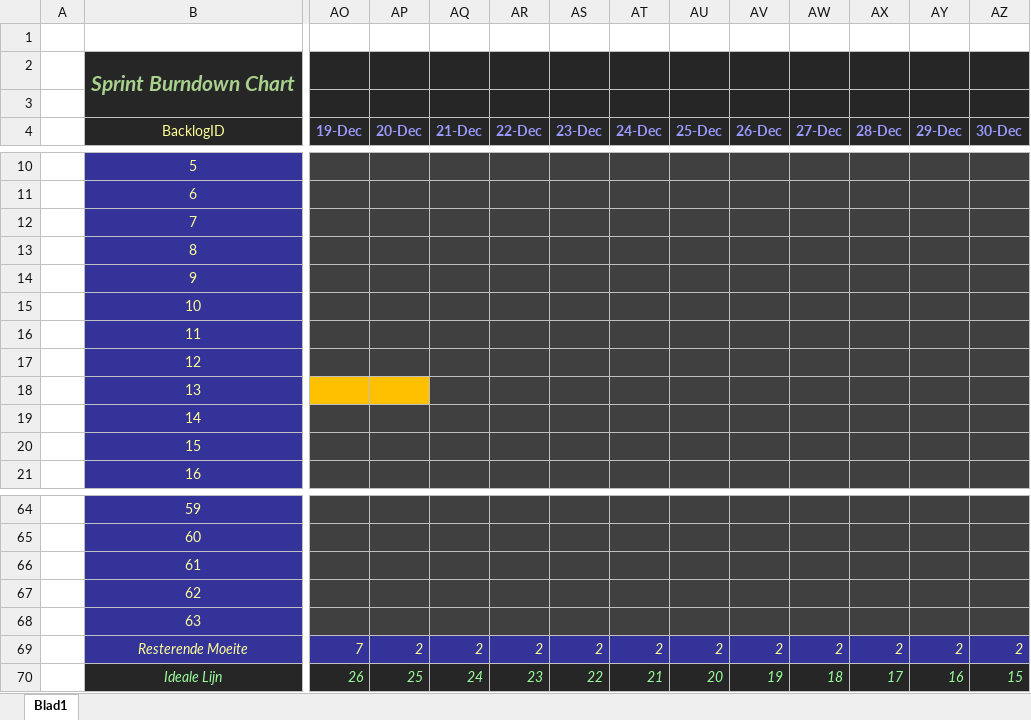
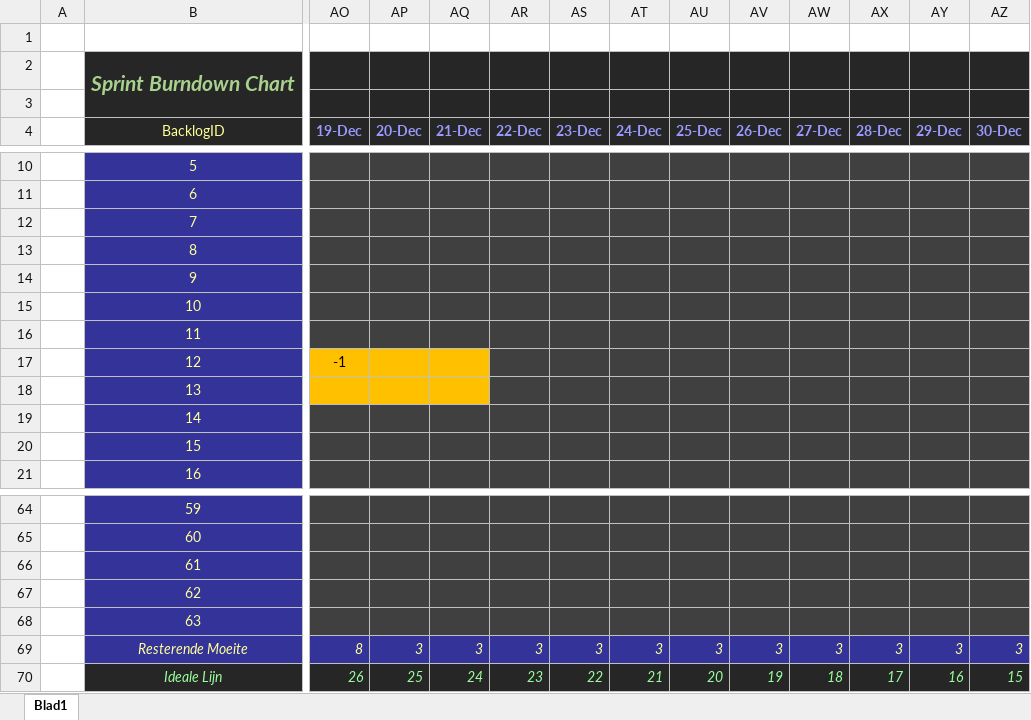
Before and after one commit to Allen16081992/MunicipalC, an Excel workbook: documentation/MC_Burndown.xlsx, sheet Blad1, drawn as a sheet; only a part is shown, gaps mark what is left out; values as stored, in another font and other column widths than the file's, no borders; charts and pictures not drawn; the diff covers the shown part only; the diff names each change by its address in the sheet, - before the commit and + after, or states it on an @@ line.

Commit message:
burndown chart updated

```diff
--- a/documentation/MC_Burndown.xlsx (sheet Blad1)
+++ b/documentation/MC_Burndown.xlsx (sheet Blad1)
-AO17 (19-Dec): (empty)
+AO17 (19-Dec): -1
-AO17:AQ17 fill: #404040
+AO17:AQ17 fill: #FFC000
-AQ18 fill: #404040
+AQ18 fill: #FFC000
-AO69 (19-Dec): 7
+AO69 (19-Dec): 8
-AP69 (20-Dec): 2
+AP69 (20-Dec): 3
-AQ69 (21-Dec): 2
+AQ69 (21-Dec): 3
-AR69 (22-Dec): 2
+AR69 (22-Dec): 3
-AS69 (23-Dec): 2
+AS69 (23-Dec): 3
-AT69 (24-Dec): 2
+AT69 (24-Dec): 3
-AU69 (25-Dec): 2
+AU69 (25-Dec): 3
-AV69 (26-Dec): 2
+AV69 (26-Dec): 3
-AW69 (27-Dec): 2
+AW69 (27-Dec): 3
-AX69 (28-Dec): 2
+AX69 (28-Dec): 3
-AY69 (29-Dec): 2
+AY69 (29-Dec): 3
-AZ69 (30-Dec): 2
+AZ69 (30-Dec): 3
```
Also changed, not shown: 27 edited cells and cell formats elsewhere in this sheet, charts or pictures, 3 other files.
